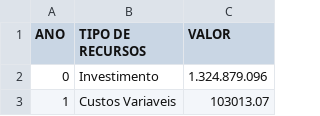
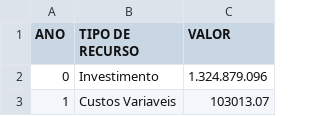
Before and after one commit to michelegeus/LCF5900, a CSV file: Dados_Minha_Pesquisa.csv, drawn as a sheet; only a part is shown.

Commit message:
new
new

```diff
--- a/Dados_Minha_Pesquisa.csv
+++ b/Dados_Minha_Pesquisa.csv
@@ -1,2 +1,2 @@
-ANO;TIPO DE RECURSOS;VALOR
+ANO;TIPO DE RECURSO;VALOR
 0;Investimento;1.324.879.096
```
